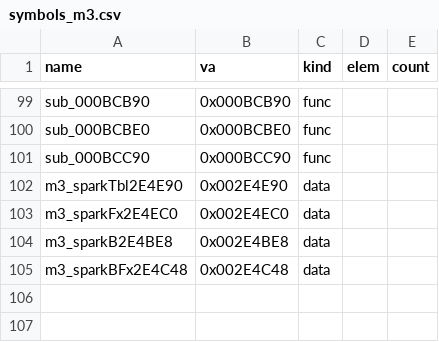
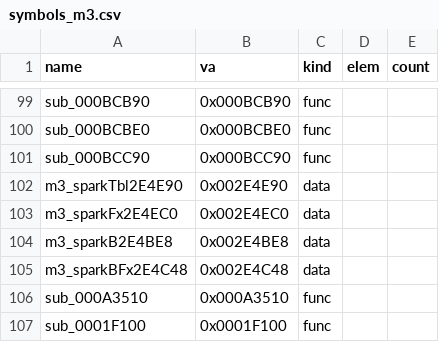
Before and after one commit to Pallypots/Project-Soul-Robber, a CSV file: config/symbols_m3.csv, drawn as a sheet; only a part is shown, gaps mark what is left out.

```diff
--- a/config/symbols_m3.csv
+++ b/config/symbols_m3.csv
@@ -105 +105,3 @@ m3_sparkB2E4BE8,0x002E4BE8,data,,
 m3_sparkBFx2E4C48,0x002E4C48,data,,
+sub_000A3510,0x000A3510,func,,
+sub_0001F100,0x0001F100,func,,
```
Also changed, not shown: config/function_states_m3.csv, 6 other files.
